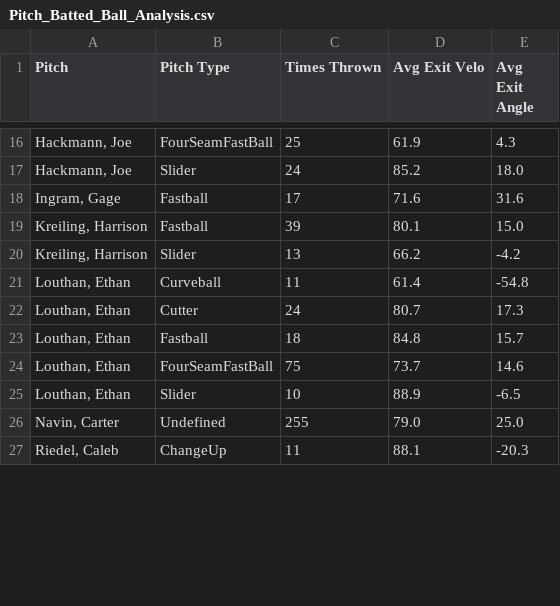
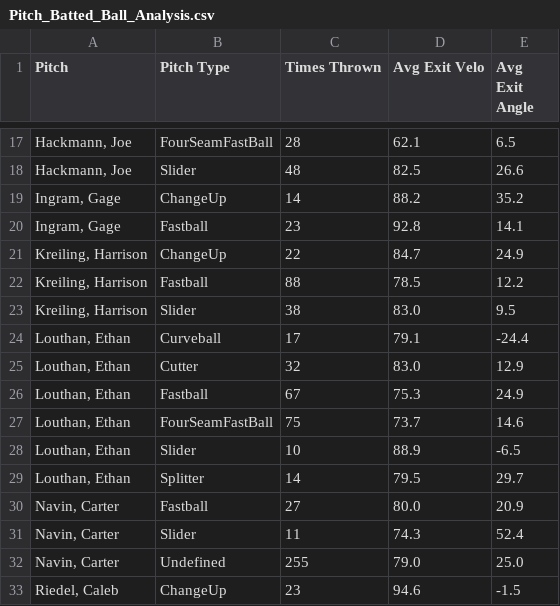
Before and after one commit to DanDreger/Mavricks_Data, a CSV file: Pitch_Batted_Ball_Analysis.csv, drawn as a sheet; only a part is shown, gaps mark what is left out; the diff covers the shown part only.

```diff
--- a/Pitch_Batted_Ball_Analysis.csv
+++ b/Pitch_Batted_Ball_Analysis.csv
@@ -16,12 +17,17 @@ Pitch,Pitch Type,Times Thrown,Avg Exit Velo,Avg Exit Angle
-"Hackmann, Joe",FourSeamFastBall,25,61.9,4.3
-"Hackmann, Joe",Slider,24,85.2,18.0
-"Ingram, Gage",Fastball,17,71.6,31.6
-"Kreiling, Harrison",Fastball,39,80.1,15.0
-"Kreiling, Harrison",Slider,13,66.2,-4.2
-"Louthan, Ethan",Curveball,11,61.4,-54.8
-"Louthan, Ethan",Cutter,24,80.7,17.3
-"Louthan, Ethan",Fastball,18,84.8,15.7
+"Hackmann, Joe",FourSeamFastBall,28,62.1,6.5
+"Hackmann, Joe",Slider,48,82.5,26.6
+"Ingram, Gage",ChangeUp,14,88.2,35.2
+"Ingram, Gage",Fastball,23,92.8,14.1
+"Kreiling, Harrison",ChangeUp,22,84.7,24.9
+"Kreiling, Harrison",Fastball,88,78.5,12.2
+"Kreiling, Harrison",Slider,38,83.0,9.5
+"Louthan, Ethan",Curveball,17,79.1,-24.4
+"Louthan, Ethan",Cutter,32,83.0,12.9
+"Louthan, Ethan",Fastball,67,75.3,24.9
 "Louthan, Ethan",FourSeamFastBall,75,73.7,14.6
 "Louthan, Ethan",Slider,10,88.9,-6.5
+"Louthan, Ethan",Splitter,14,79.5,29.7
+"Navin, Carter",Fastball,27,80.0,20.9
+"Navin, Carter",Slider,11,74.3,52.4
 "Navin, Carter",Undefined,255,79.0,25.0
-"Riedel, Caleb",ChangeUp,11,88.1,-20.3
+"Riedel, Caleb",ChangeUp,23,94.6,-1.5
```
Also changed, not shown: 1 added row and 48 edited cells elsewhere in this file, Pitch_Control_Analysis.csv, Pitch_Velo_Spin_Analysis.csv, 12 other files.
